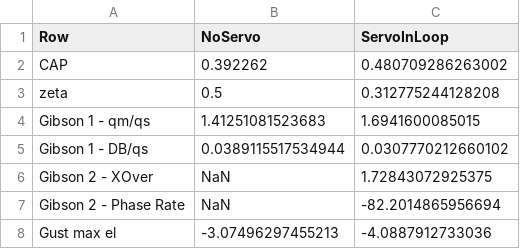
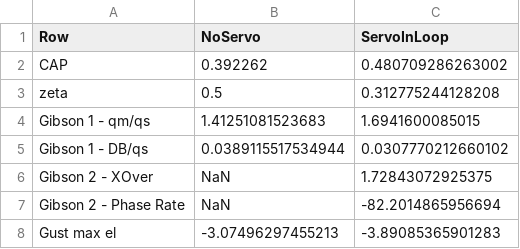
Before and after one commit to tblaha/AE4301P, a CSV file: q_ctl_outputs/Handling_char.csv, drawn as a sheet.

```diff
--- a/q_ctl_outputs/Handling_char.csv
+++ b/q_ctl_outputs/Handling_char.csv
@@ -7,2 +7,2 @@ Gibson 2 - XOver,NaN,1.72843072925375
 Gibson 2 - Phase Rate,NaN,-82.2014865956694
-Gust max el,-3.07496297455213,-4.0887912733036
+Gust max el,-3.07496297455213,-3.89085365901283
```
Also changed, not shown: 6 other files.
